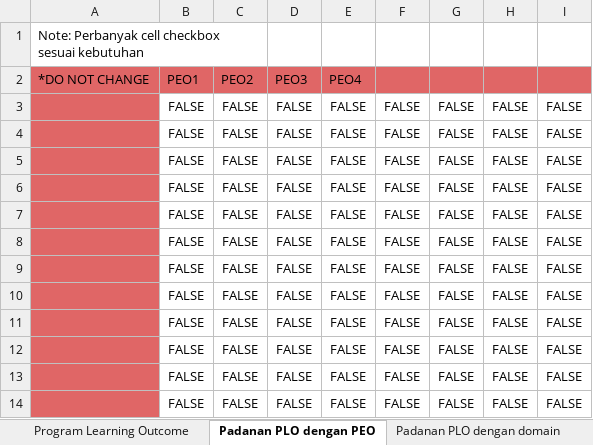
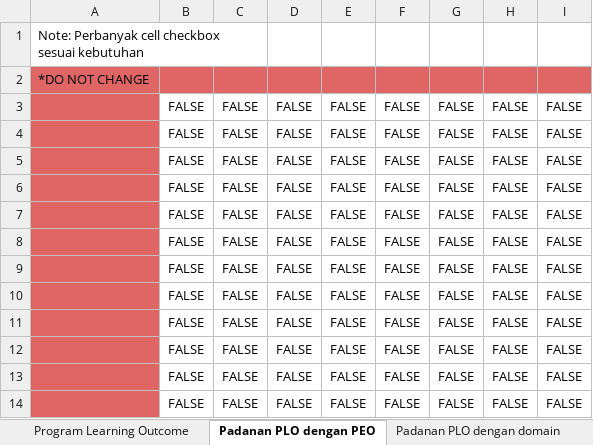
Before and after one commit to markus-leonardw/skpt-be, an Excel workbook: static/bulk_insert_template.xlsx, sheet Padanan PLO dengan PEO, drawn as a sheet; values as stored, in another font and other column widths than the file's, no borders; charts and pictures not drawn; removed rows and columns are numbered as before the commit, all else as after; the diff names each change by its address in the sheet, - before the commit and + after, or states it on an @@ line.

```diff
--- a/static/bulk_insert_template.xlsx (sheet Padanan PLO dengan PEO)
+++ b/static/bulk_insert_template.xlsx (sheet Padanan PLO dengan PEO)
-row 2: *DO NOT CHANGE | PEO1 | PEO2 | PEO3 | PEO4
+row 2: *DO NOT CHANGE
```
Also changed, not shown: sheet Program Learning Outcome, sheet Program Educational Objective, sheet Content, other sheet tabs, charts or pictures, 10 other files.
